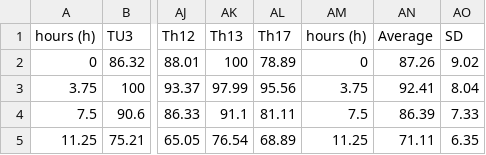
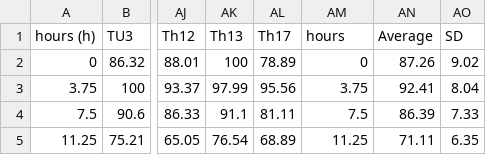
Before and after one commit to sladem-tox/Tox_data, a CSV file: EtOH_filtered.csv, drawn as a sheet; only a part is shown, gaps mark what is left out; the diff names each change by its address in the sheet, - before the commit and + after, or states it on an @@ line.

Commit message:
change variable name for matlab

```diff
--- a/EtOH_filtered.csv
+++ b/EtOH_filtered.csv
-AM1: hours (h)
+AM1: hours
```
